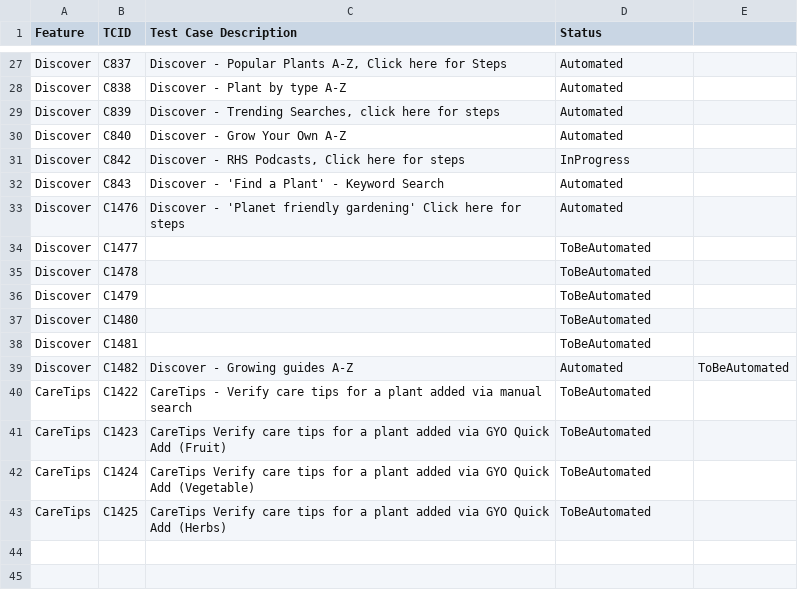
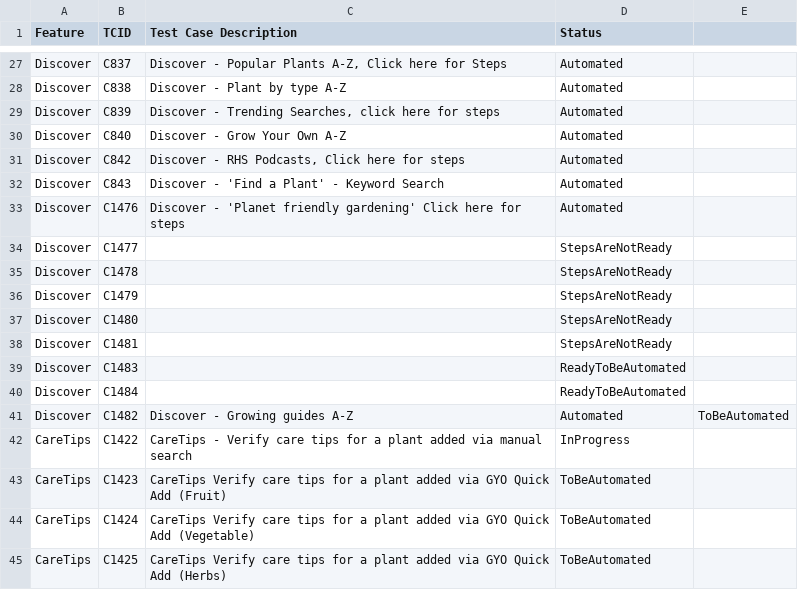
Before and after one commit to linuxramu/res, a CSV file: data/testplan.csv, drawn as a sheet; only a part is shown, gaps mark what is left out.

Commit message:
updated testplan

```diff
--- a/data/testplan.csv
+++ b/data/testplan.csv
@@ -30,12 +30,14 @@ Discover|C839|Discover - Trending Searches, click here for steps|Automated|
 Discover|C840|Discover - Grow Your Own A-Z|Automated|
-Discover|C842|Discover - RHS Podcasts, Click here for steps|InProgress|
+Discover|C842|Discover - RHS Podcasts, Click here for steps|Automated|
 Discover|C843|Discover - 'Find a Plant' - Keyword Search|Automated|
 Discover|C1476|Discover - 'Planet friendly gardening' Click here for steps|Automated|
-Discover|C1477||ToBeAutomated|
-Discover|C1478||ToBeAutomated|
-Discover|C1479||ToBeAutomated|
-Discover|C1480||ToBeAutomated|
-Discover|C1481||ToBeAutomated|
+Discover|C1477||StepsAreNotReady|
+Discover|C1478||StepsAreNotReady|
+Discover|C1479||StepsAreNotReady|
+Discover|C1480||StepsAreNotReady|
+Discover|C1481||StepsAreNotReady|
+Discover|C1483||ReadyToBeAutomated|
+Discover|C1484||ReadyToBeAutomated|
 Discover|C1482|Discover - Growing guides A-Z|Automated|ToBeAutomated|
-CareTips|C1422| CareTips - Verify care tips for a plant added via manual search|ToBeAutomated|
+CareTips|C1422| CareTips - Verify care tips for a plant added via manual search|InProgress|
 CareTips|C1423| CareTips Verify care tips for a plant added via GYO Quick Add (Fruit)|ToBeAutomated|
```
